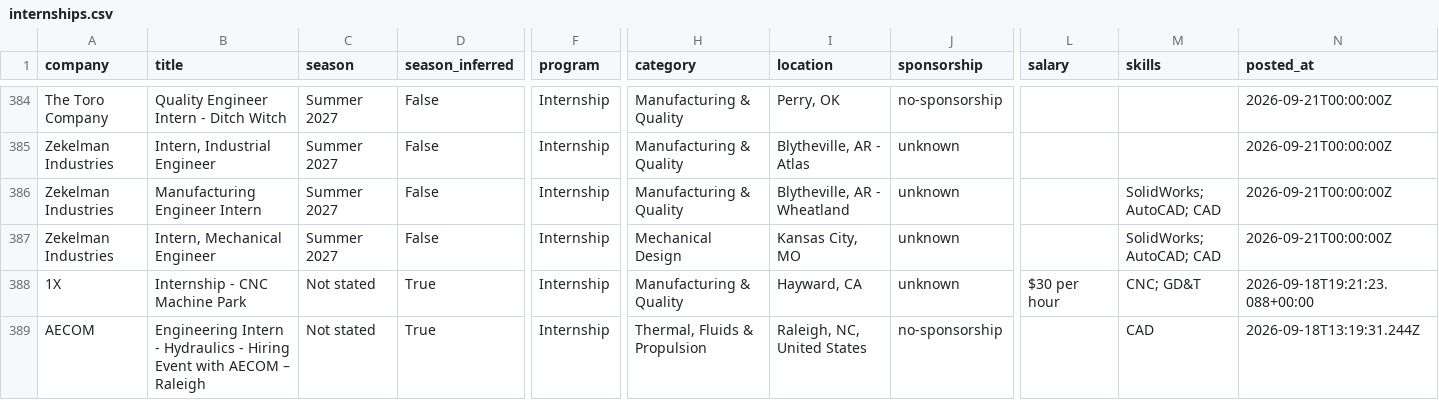
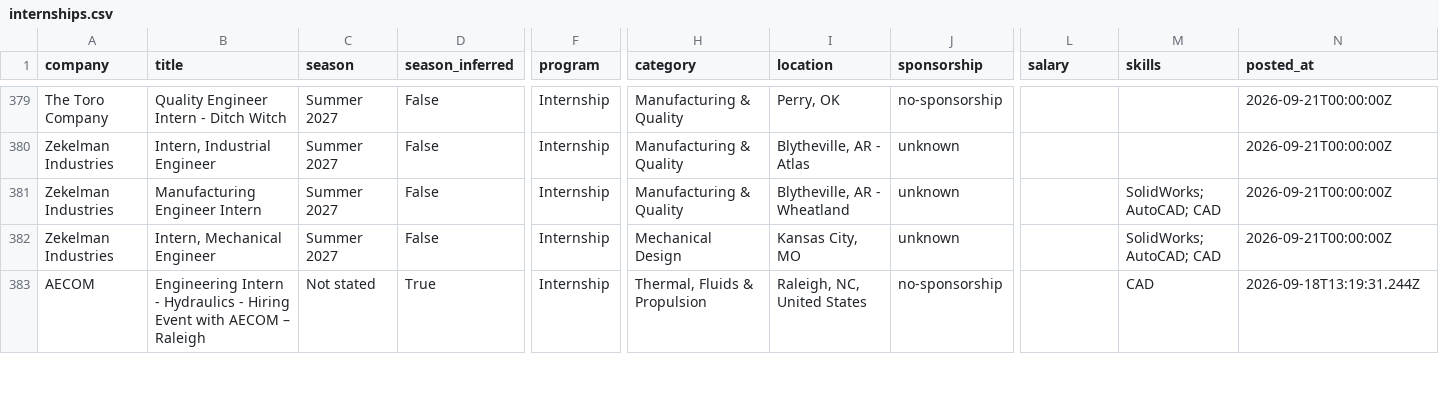
Before and after one commit to pranavd1437/mechanical-aerospace-internship-engine, a CSV file: data/internships.csv, drawn as a sheet; only a part is shown, gaps mark what is left out; removed rows and columns are numbered as before the commit, all else as after; rows hold the shown columns only; the diff covers the shown part only; the diff names each change by its address in the sheet, - before the commit and + after, or states it on an @@ line.

```diff
--- a/data/internships.csv
+++ b/data/internships.csv
-row 388: 1X | Internship - CNC Machine Park | Not stated | True | Internship | Manufacturing & Quality | Hayward, CA | unknown | $30 per hour | CNC; GD&T | 2026-09-18T19:21:23.088+00:00
```
Also changed, not shown: 1 added row, 9 removed rows and 7 moved rows elsewhere in this file, docs/internships.csv, 12 other files.
